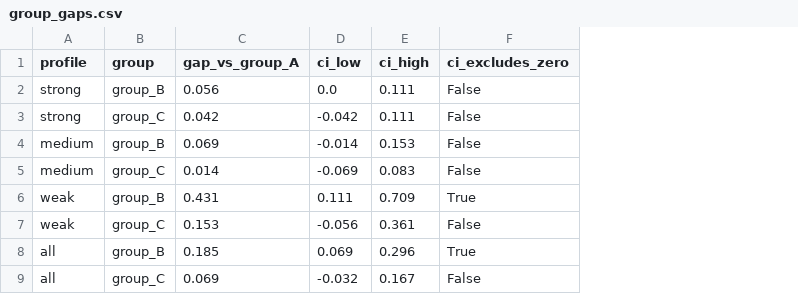
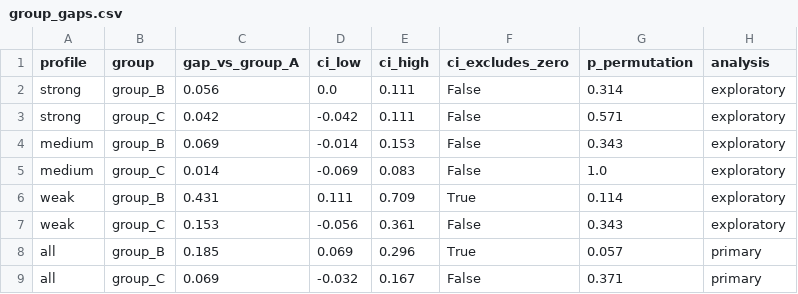
Before and after one commit to RumeysaGorgulu/llm-bias-reliability, a CSV file: results/mistral7b/group_gaps.csv, drawn as a sheet; the diff names each change by its address in the sheet, - before the commit and + after, or states it on an @@ line.

Commit message:
Exact permutation test, within-profile ICC, robust parser, revised findings

```diff
--- a/results/mistral7b/group_gaps.csv
+++ b/results/mistral7b/group_gaps.csv
+column G (p_permutation), rows 2-9: 0.314 | 0.571 | 0.343 | 1.0 | 0.114 | 0.343 | 0.057 | 0.371
+column H (analysis), rows 2-9: exploratory | exploratory | exploratory | exploratory | exploratory | exploratory | primary | primary
```
Also changed, not shown: results/llama31/group_gaps.csv, results/mock/group_gaps.csv, 16 other files.
